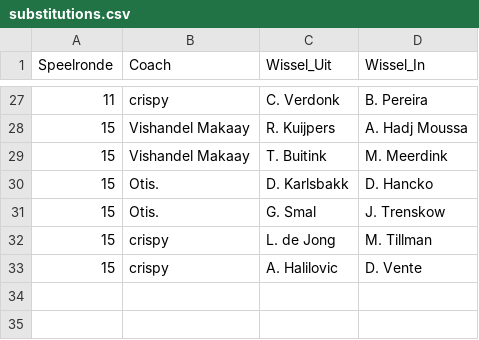
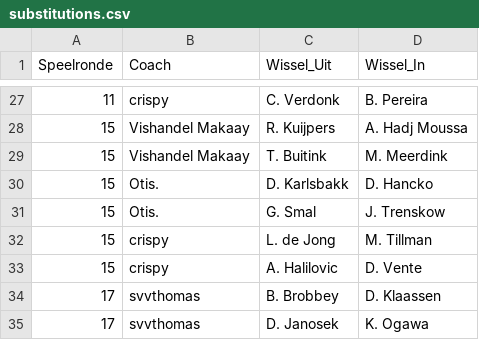
Before and after one commit to mfleuren/sport-scraping, a CSV file: scraper_soccerway/dash/data/substitutions.csv, drawn as a sheet; only a part is shown, gaps mark what is left out.

```diff
--- a/scraper_soccerway/dash/data/substitutions.csv
+++ b/scraper_soccerway/dash/data/substitutions.csv
@@ -33 +33,3 @@ Speelronde;Coach;Wissel_Uit;Wissel_In
 15;crispy;A. Halilovic;D. Vente
+17;svvthomas;B. Brobbey;D. Klaassen
+17;svvthomas;D. Janosek;K. Ogawa
```
Also changed, not shown: scraper_soccerway/dash/data/dim_players.csv, 2 other files.
